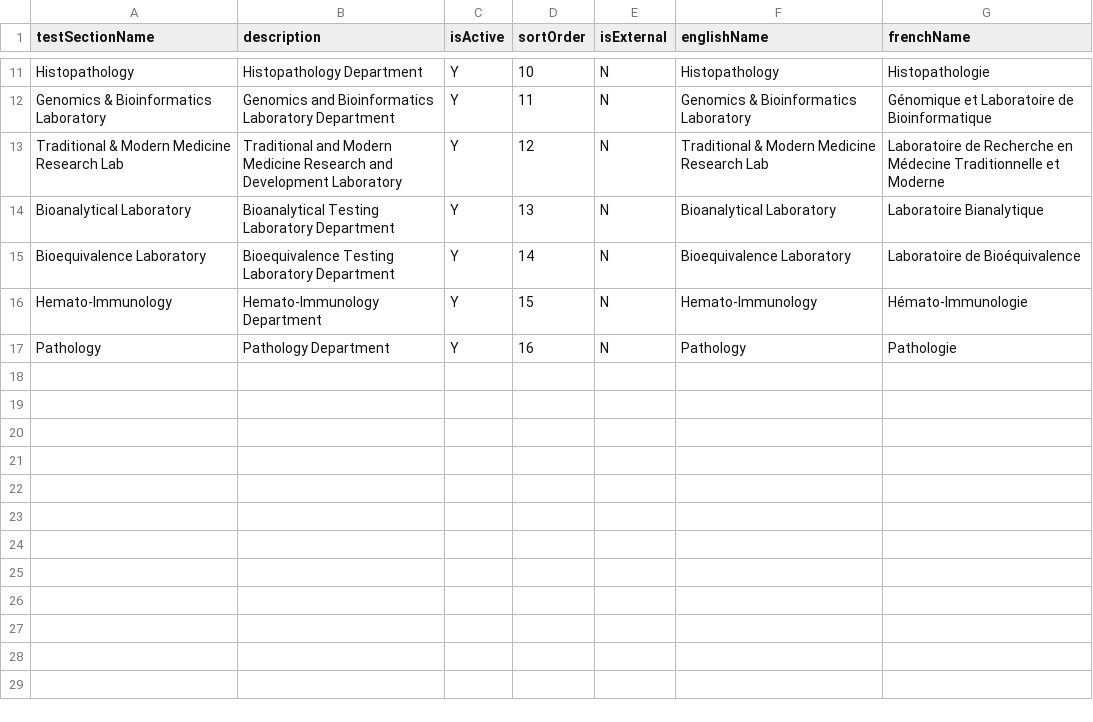
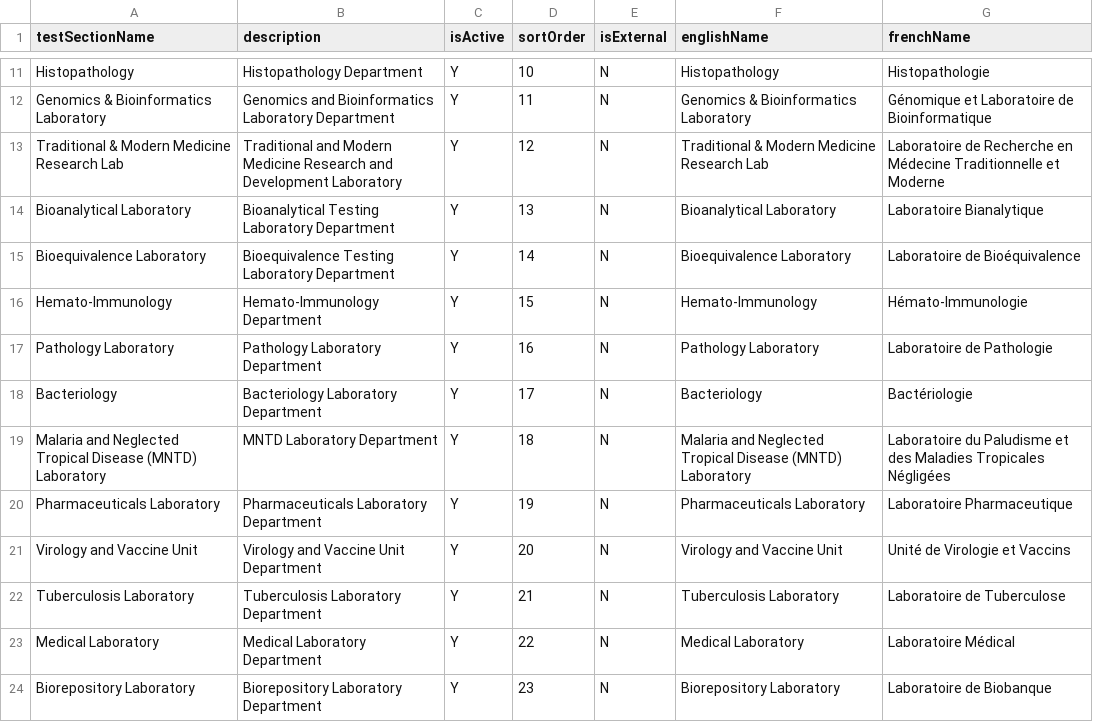
Before and after one commit to DIGI-UW/OpenELIS-Global-2, a CSV file: volume/configuration/backend/test-sections/example-test-sections.csv, drawn as a sheet; only a part is shown, gaps mark what is left out.

```diff
--- a/volume/configuration/backend/test-sections/example-test-sections.csv
+++ b/volume/configuration/backend/test-sections/example-test-sections.csv
@@ -16,2 +16,9 @@ Bioequivalence Laboratory,Bioequivalence Testing Laboratory Department,Y,14,N,Bi
 Hemato-Immunology,Hemato-Immunology Department,Y,15,N,Hemato-Immunology,Hémato-Immunologie
-Pathology,Pathology Department,Y,16,N,Pathology,Pathologie
+Pathology Laboratory,Pathology Laboratory Department,Y,16,N,Pathology Laboratory,Laboratoire de Pathologie
+Bacteriology,Bacteriology Laboratory Department,Y,17,N,Bacteriology,Bactériologie
+Malaria and Neglected Tropical Disease (MNTD) Laboratory,MNTD Laboratory Department,Y,18,N,Malaria and Neglected Tropical Disease (MNTD) Laboratory,Laboratoire du Paludisme et des Maladies Tropicales Négligées
+Pharmaceuticals Laboratory,Pharmaceuticals Laboratory Department,Y,19,N,Pharmaceuticals Laboratory,Laboratoire Pharmaceutique
+Virology and Vaccine Unit,Virology and Vaccine Unit Department,Y,20,N,Virology and Vaccine Unit,Unité de Virologie et Vaccins
+Tuberculosis Laboratory,Tuberculosis Laboratory Department,Y,21,N,Tuberculosis Laboratory,Laboratoire de Tuberculose
+Medical Laboratory,Medical Laboratory Department,Y,22,N,Medical Laboratory,Laboratoire Médical
+Biorepository Laboratory,Biorepository Laboratory Department,Y,23,N,Biorepository Laboratory,Laboratoire de Biobanque
```
Also changed, not shown: volume/configuration/backend/notebook-departments/research-lab-linkages.csv, 1 other file.
